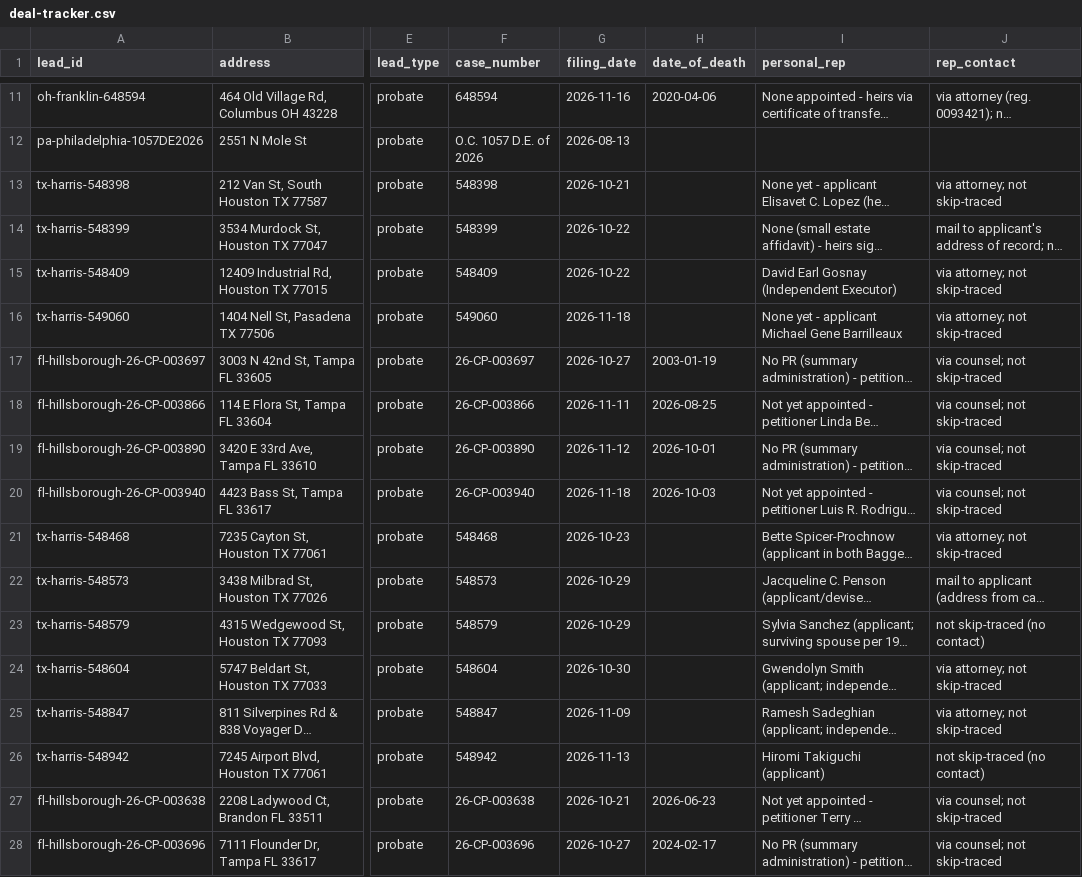
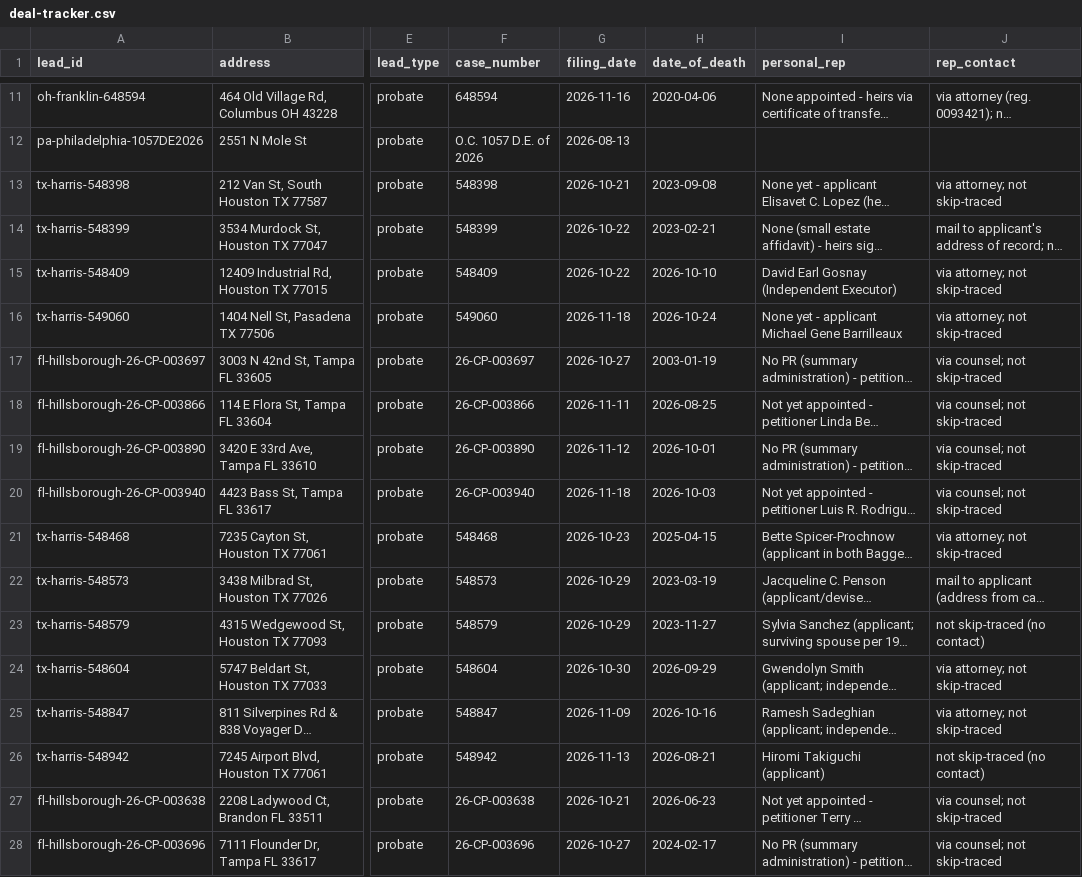
Before and after one commit to emporiumtrading/probate-pipeline, a CSV file: pipeline/deal-tracker.csv, drawn as a sheet; only a part is shown, gaps mark what is left out; long unchanged cells end in …; the diff names each change by its address in the sheet, - before the commit and + after, or states it on an @@ line.

```diff
--- a/pipeline/deal-tracker.csv
+++ b/pipeline/deal-tracker.csv
-H13 (date_of_death): (empty)
+H13 (date_of_death): 2023-09-08
-H14 (date_of_death): (empty)
+H14 (date_of_death): 2023-02-21
-H15 (date_of_death): (empty)
+H15 (date_of_death): 2026-10-10
-H16 (date_of_death): (empty)
+H16 (date_of_death): 2026-10-24
-H21 (date_of_death): (empty)
+H21 (date_of_death): 2025-04-15
-H22 (date_of_death): (empty)
+H22 (date_of_death): 2023-03-19
-H23 (date_of_death): (empty)
+H23 (date_of_death): 2023-11-27
-H24 (date_of_death): (empty)
+H24 (date_of_death): 2026-09-29
-H25 (date_of_death): (empty)
+H25 (date_of_death): 2026-10-16
-H26 (date_of_death): (empty)
+H26 (date_of_death): 2026-08-21
```
Also changed, not shown: pipeline/coverage.csv, pipeline/runs.csv, 2 other files.
